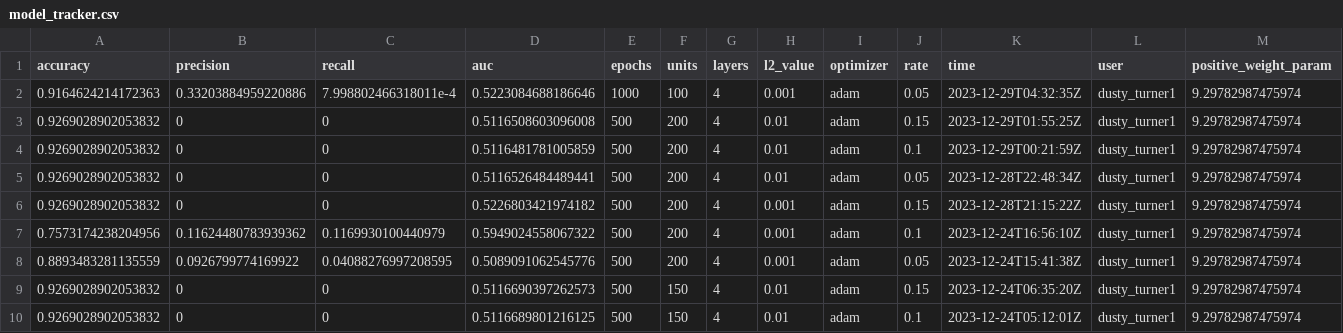
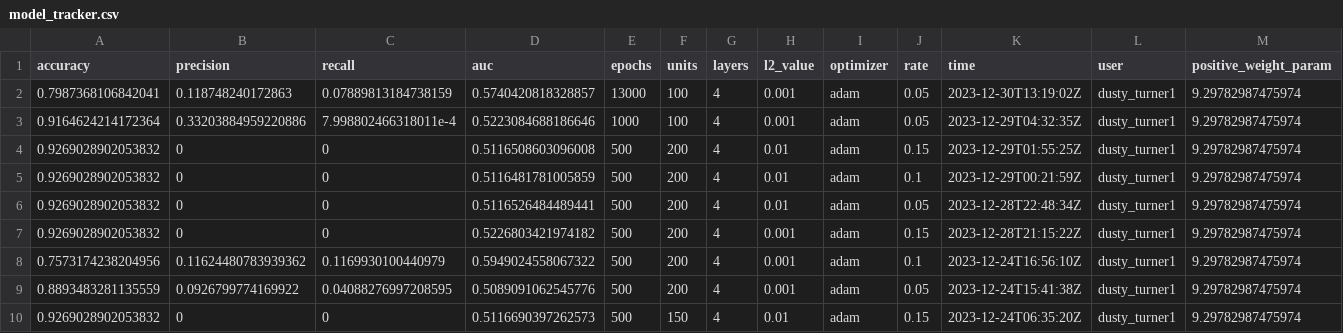
Before and after one commit to dusty-turner/nfl_big_data_bowl_2024, a CSV file: 04-models/model_tracker.csv, drawn as a sheet; only a part is shown; the shorter side is filled out with more unchanged rows; addresses are those after the commit; rows hold the shown columns only; the diff names each change by its address in the sheet, - before the commit and + after, or states it on an @@ line.

```diff
--- a/04-models/model_tracker.csv
+++ b/04-models/model_tracker.csv
+row 2: 0.7987368106842041 | 0.118748240172863 | 0.07889813184738159 | 0.5740420818328857 | 13000 | 100 | 4 | 0.001 | adam | 0.05 | 2023-12-30T13:19:02Z | dusty_turner1 | 9.29782987475974
-A3 (accuracy): 0.9164624214172363
+A3 (accuracy): 0.9164624214172364
```
Also changed, not shown: 3 other files.
